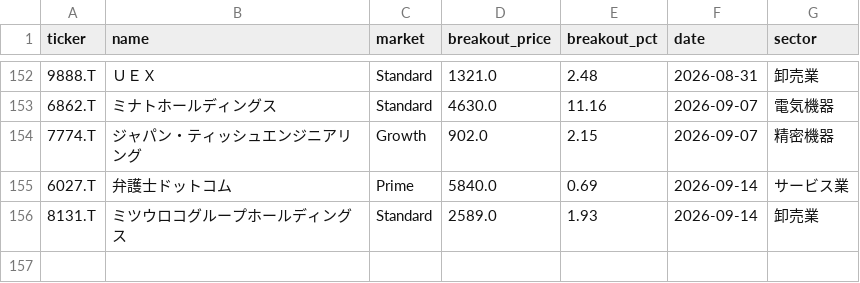
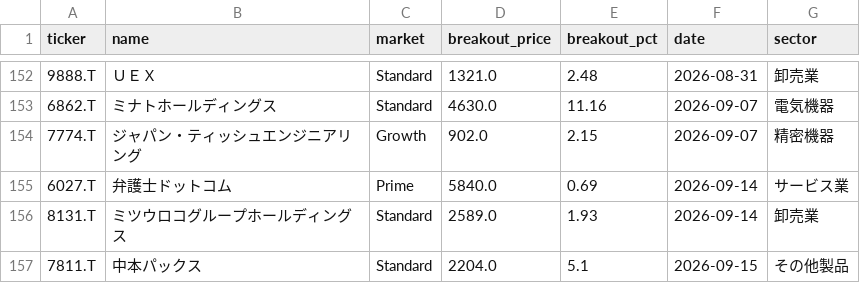
Before and after one commit to waka-aki/3-year-high-breakout, a CSV file: data/breakout_history.csv, drawn as a sheet; only a part is shown, gaps mark what is left out.

```diff
--- a/data/breakout_history.csv
+++ b/data/breakout_history.csv
@@ -156 +156,2 @@ ticker,name,market,breakout_price,breakout_pct,date,sector
 8131.T,ミツウロコグループホールディングス,Standard,2589.0,1.93,2026-09-14,卸売業
+7811.T,中本パックス,Standard,2204.0,5.1,2026-09-15,その他製品
```
Also changed, not shown: data/performance_tracking.csv, 1 other file.
